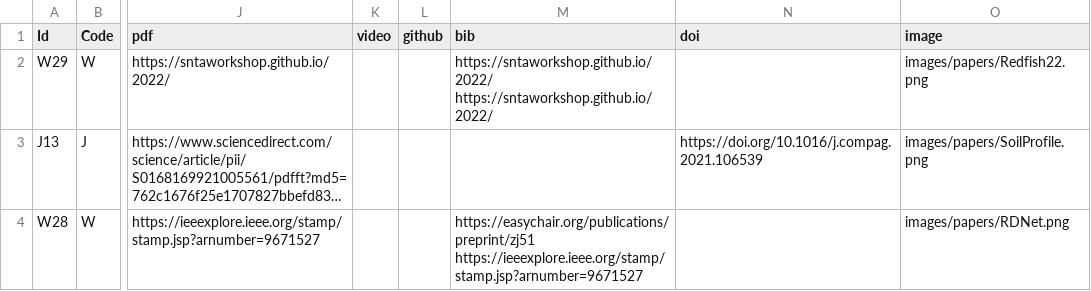
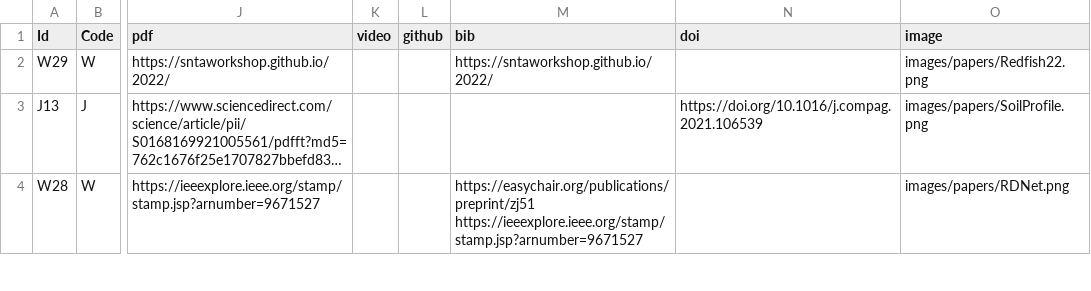
Before and after one commit to iDataVisualizationLab/idatavisualizationlab.github.io, a TSV file: data/publication.tsv, drawn as a sheet; only a part is shown, gaps mark what is left out; long unchanged cells end in …; the diff names each change by its address in the sheet, - before the commit and + after, or states it on an @@ line.

Commit message:
Update publication.tsv

```diff
--- a/data/publication.tsv
+++ b/data/publication.tsv
-M2 (bib): https://sntaworkshop.github.io/2022/ https://sntaworkshop.github.io/2022/
+M2 (bib): https://sntaworkshop.github.io/2022/
```
